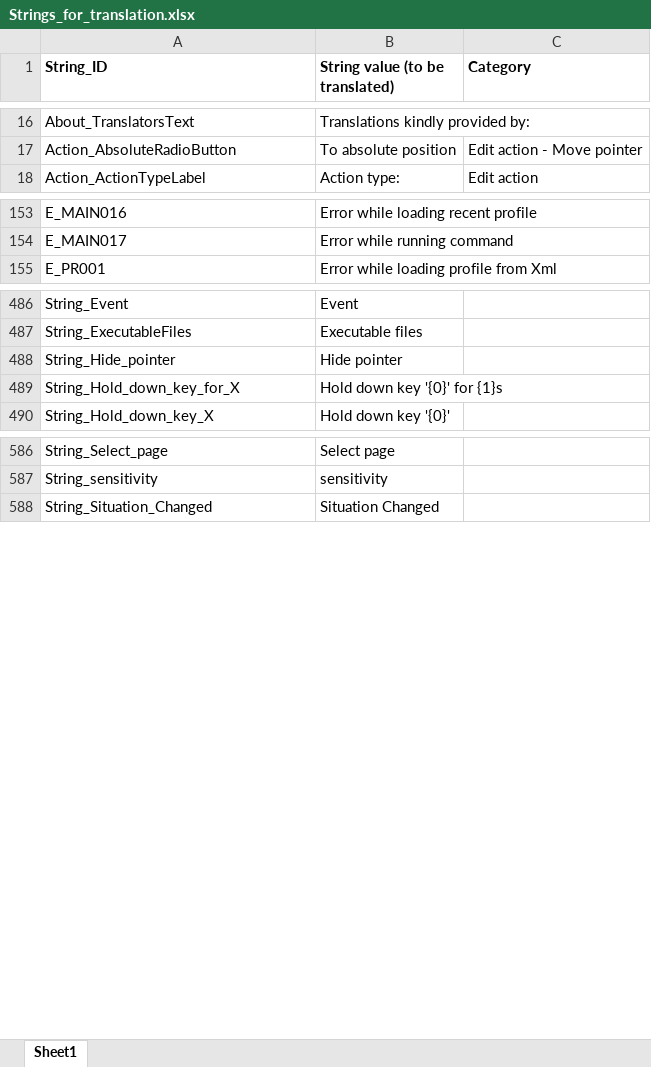
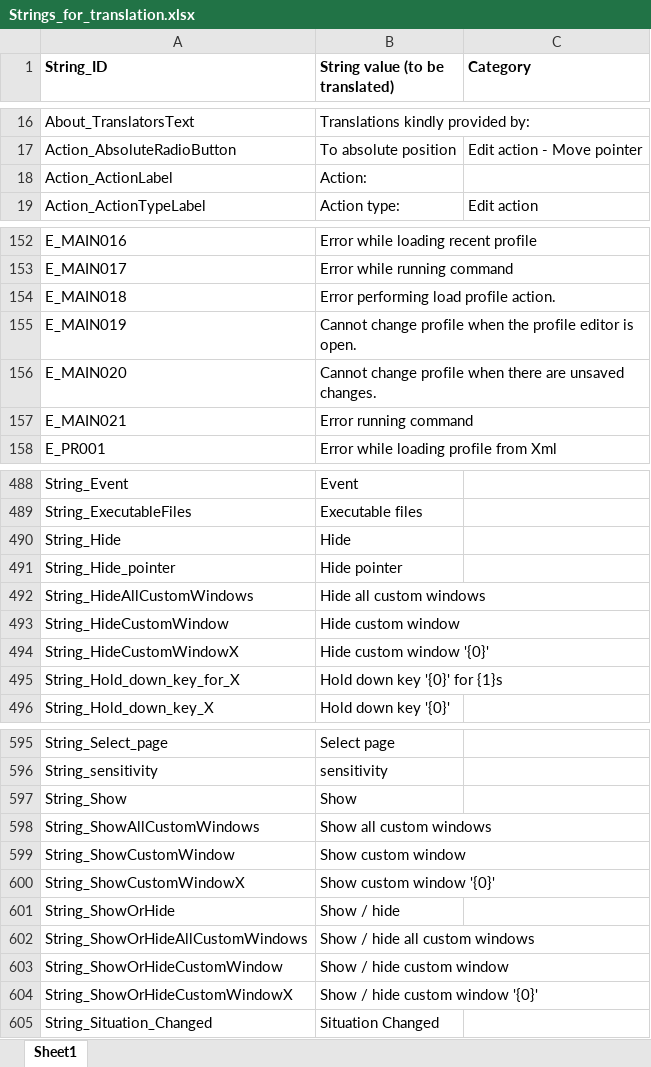
Before and after one commit to Tim-Brogden/AltController, an Excel workbook: AltController/Translation/Strings_for_translation.xlsx, sheet Sheet1, drawn as a sheet; only a part is shown, gaps mark what is left out; values as stored, in another font and other column widths than the file's, no borders; the diff covers the shown part only; the diff names each change by its address in the sheet, - before the commit and + after, or states it on an @@ line.

```diff
--- a/AltController/Translation/Strings_for_translation.xlsx (sheet Sheet1)
+++ b/AltController/Translation/Strings_for_translation.xlsx (sheet Sheet1)
+row 18: Action_ActionLabel | Action:
+row 154: E_MAIN018 | Error performing load profile action.
+row 155: E_MAIN019 | Cannot change profile when the profile editor is open.
+row 156: E_MAIN020 | Cannot change profile when there are unsaved changes.
+row 157: E_MAIN021 | Error running command
+row 490: String_Hide | Hide
+row 492: String_HideAllCustomWindows | Hide all custom windows
+row 493: String_HideCustomWindow | Hide custom window
+row 494: String_HideCustomWindowX | Hide custom window '{0}'
+row 597: String_Show | Show
+row 598: String_ShowAllCustomWindows | Show all custom windows
+row 599: String_ShowCustomWindow | Show custom window
+row 600: String_ShowCustomWindowX | Show custom window '{0}'
+row 601: String_ShowOrHide | Show / hide
+row 602: String_ShowOrHideAllCustomWindows | Show / hide all custom windows
+row 603: String_ShowOrHideCustomWindow | Show / hide custom window
+row 604: String_ShowOrHideCustomWindowX | Show / hide custom window '{0}'
```
Also changed, not shown: 3 added rows, 3 removed rows and 5 edited cells elsewhere in this sheet, AltController/Translation/Translation_de-DE.xlsx, AltController/Translation/Translation_en-US.xlsx, 32 other files.
